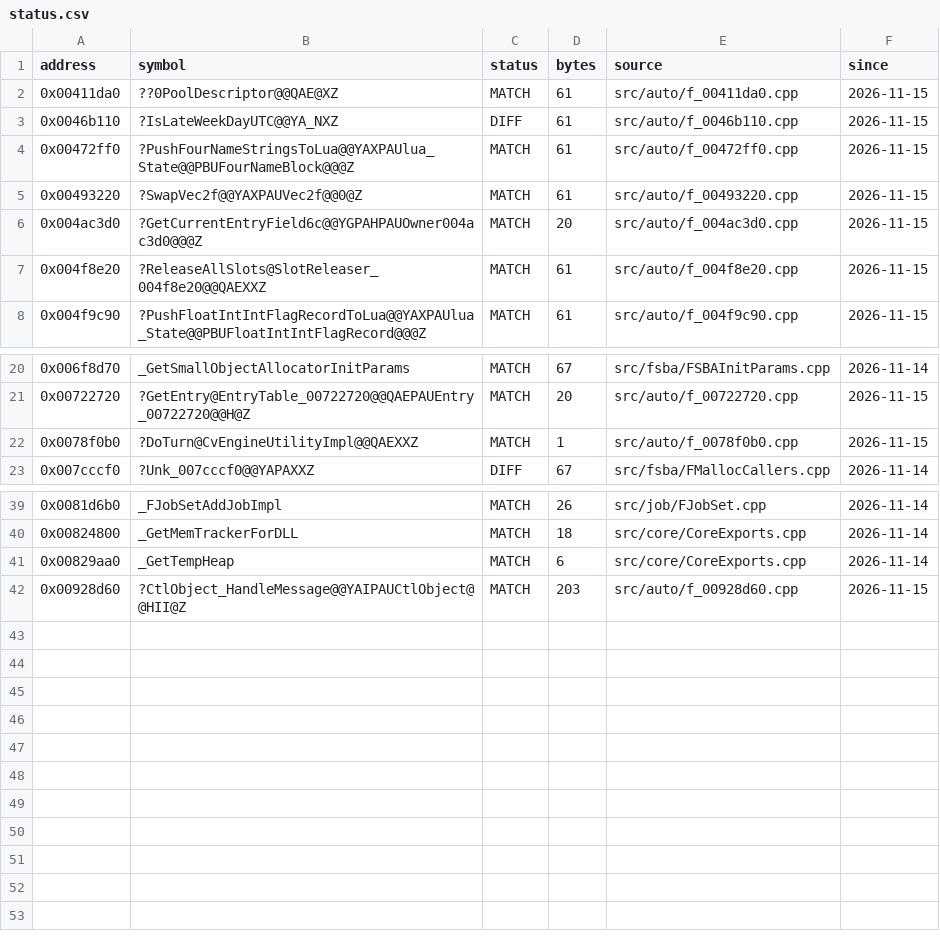
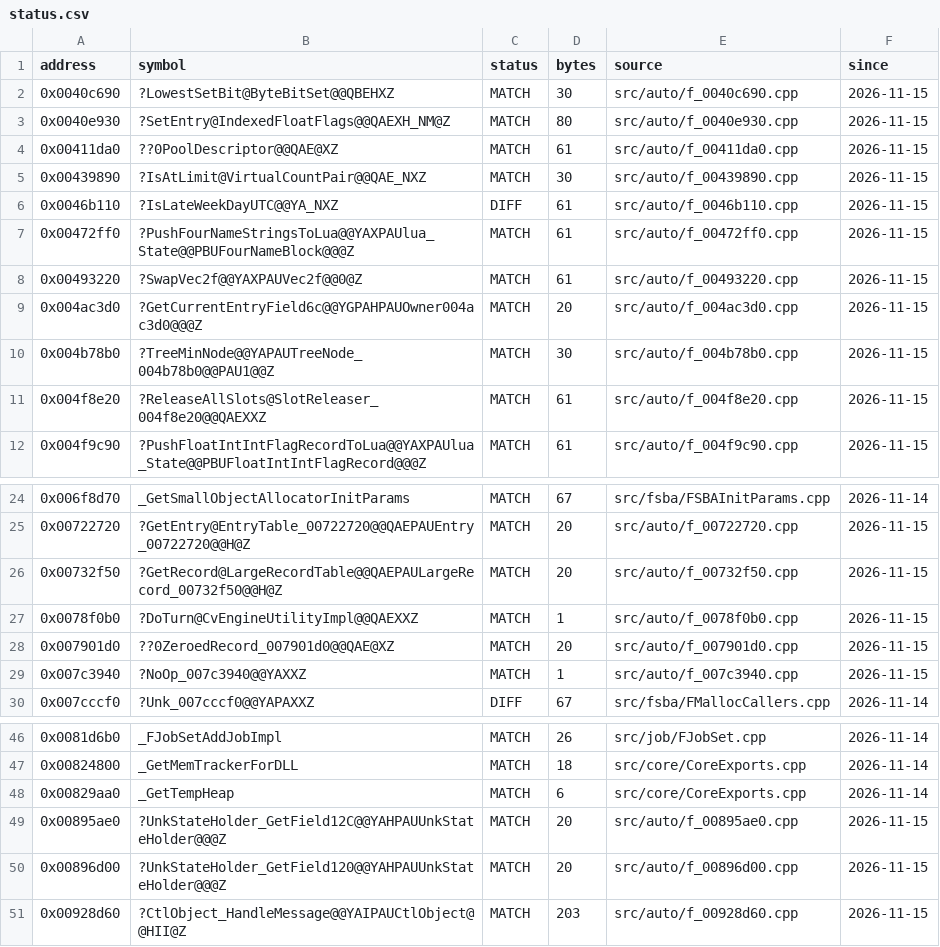
Before and after one commit to JahsiasWhite/civ5-decomp, a CSV file: progress/status.csv, drawn as a sheet; only a part is shown, gaps mark what is left out.

```diff
--- a/progress/status.csv
+++ b/progress/status.csv
@@ -1,3 +1,6 @@
 address,symbol,status,bytes,source,since
+0x0040c690,?LowestSetBit@ByteBitSet@@QBEHXZ,MATCH,30,src/auto/f_0040c690.cpp,2026-11-15
+0x0040e930,?SetEntry@IndexedFloatFlags@@QAEXH_NM@Z,MATCH,80,src/auto/f_0040e930.cpp,2026-11-15
 0x00411da0,??0PoolDescriptor@@QAE@XZ,MATCH,61,src/auto/f_00411da0.cpp,2026-11-15
+0x00439890,?IsAtLimit@VirtualCountPair@@QAE_NXZ,MATCH,30,src/auto/f_00439890.cpp,2026-11-15
 0x0046b110,?IsLateWeekDayUTC@@YA_NXZ,DIFF,61,src/auto/f_0046b110.cpp,2026-11-15
@@ -6,2 +9,3 @@ address,symbol,status,bytes,source,since
 0x004ac3d0,?GetCurrentEntryField6c@@YGPAHPAUOwner004ac3d0@@@Z,MATCH,20,src/auto/f_004ac3d0.cpp,2026-11-15
+0x004b78b0,?TreeMinNode@@YAPAUTreeNode_004b78b0@@PAU1@@Z,MATCH,30,src/auto/f_004b78b0.cpp,2026-11-15
 0x004f8e20,?ReleaseAllSlots@SlotReleaser_004f8e20@@QAEXXZ,MATCH,61,src/auto/f_004f8e20.cpp,2026-11-15
@@ -21,3 +25,6 @@ address,symbol,status,bytes,source,since
 0x00722720,?GetEntry@EntryTable_00722720@@QAEPAUEntry_00722720@@H@Z,MATCH,20,src/auto/f_00722720.cpp,2026-11-15
+0x00732f50,?GetRecord@LargeRecordTable@@QAEPAULargeRecord_00732f50@@H@Z,MATCH,20,src/auto/f_00732f50.cpp,2026-11-15
 0x0078f0b0,?DoTurn@CvEngineUtilityImpl@@QAEXXZ,MATCH,1,src/auto/f_0078f0b0.cpp,2026-11-15
+0x007901d0,??0ZeroedRecord_007901d0@@QAE@XZ,MATCH,20,src/auto/f_007901d0.cpp,2026-11-15
+0x007c3940,?NoOp_007c3940@@YAXXZ,MATCH,1,src/auto/f_007c3940.cpp,2026-11-15
 0x007cccf0,?Unk_007cccf0@@YAPAXXZ,DIFF,67,src/fsba/FMallocCallers.cpp,2026-11-14
@@ -41,2 +48,4 @@ address,symbol,status,bytes,source,since
 0x00829aa0,_GetTempHeap,MATCH,6,src/core/CoreExports.cpp,2026-11-14
+0x00895ae0,?UnkStateHolder_GetField12C@@YAHPAUUnkStateHolder@@@Z,MATCH,20,src/auto/f_00895ae0.cpp,2026-11-15
+0x00896d00,?UnkStateHolder_GetField120@@YAHPAUUnkStateHolder@@@Z,MATCH,20,src/auto/f_00896d00.cpp,2026-11-15
 0x00928d60,?CtlObject_HandleMessage@@YAIPAUCtlObject@@HII@Z,MATCH,203,src/auto/f_00928d60.cpp,2026-11-15
```
Also changed, not shown: 37 other files.
